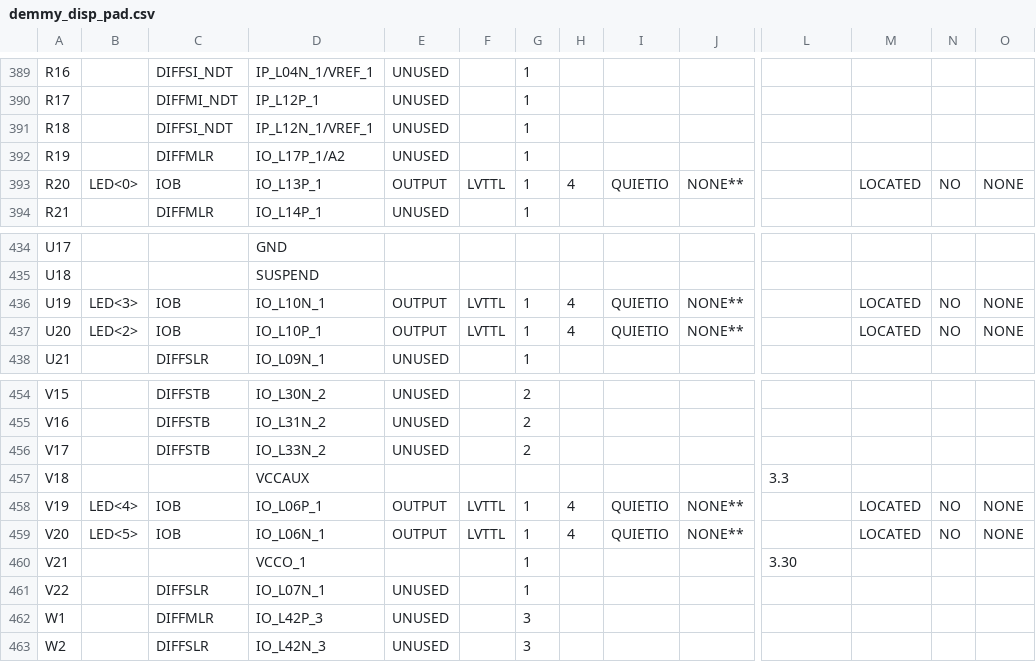
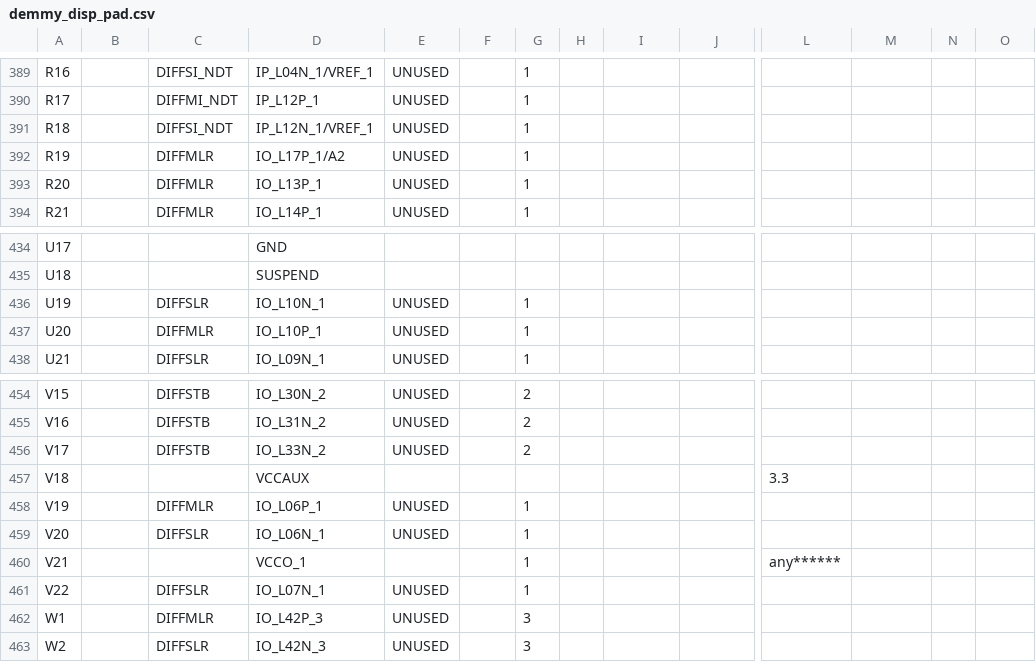
Before and after one commit to demmys/demmy_display, a CSV file: demmy_disp_pad.csv, drawn as a sheet; only a part is shown, gaps mark what is left out; the diff covers the shown part only; the diff names each change by its address in the sheet, - before the commit and + after, or states it on an @@ line.

```diff
--- a/demmy_disp_pad.csv
+++ b/demmy_disp_pad.csv
-B393: LED<0>
+B393: (empty)
-C393: IOB
+C393: DIFFMLR
-E393: OUTPUT
+E393: UNUSED
-F393: LVTTL
+F393: (empty)
-H393: 4
+H393: (empty)
-I393: QUIETIO
+I393: (empty)
-J393: NONE**
+J393: (empty)
-M393: LOCATED
+M393: (empty)
-N393: NO
+N393: (empty)
-O393: NONE
+O393: (empty)
-B436: LED<3>
+B436: (empty)
-C436: IOB
+C436: DIFFSLR
-E436:E437: OUTPUT
+E436:E437: UNUSED
-F436:F437: LVTTL
+F436:F437: (empty)
-H436:H437: 4
+H436:H437: (empty)
-I436:I437: QUIETIO
+I436:I437: (empty)
-J436:J437: NONE**
+J436:J437: (empty)
-M436:M437: LOCATED
+M436:M437: (empty)
-N436:N437: NO
+N436:N437: (empty)
-O436:O437: NONE
+O436:O437: (empty)
-B437: LED<2>
+B437: (empty)
-C437: IOB
+C437: DIFFMLR
-B458: LED<4>
+B458: (empty)
-C458: IOB
+C458: DIFFMLR
-E458:E459: OUTPUT
+E458:E459: UNUSED
-F458:F459: LVTTL
+F458:F459: (empty)
-H458:H459: 4
+H458:H459: (empty)
-I458:I459: QUIETIO
+I458:I459: (empty)
-J458:J459: NONE**
+J458:J459: (empty)
-M458:M459: LOCATED
+M458:M459: (empty)
-N458:N459: NO
+N458:N459: (empty)
-O458:O459: NONE
+O458:O459: (empty)
-B459: LED<5>
+B459: (empty)
-C459: IOB
+C459: DIFFSLR
-L460: 3.30
+L460: any******
```
Also changed, not shown: 36 edited cells elsewhere in this file, 36 other files.
